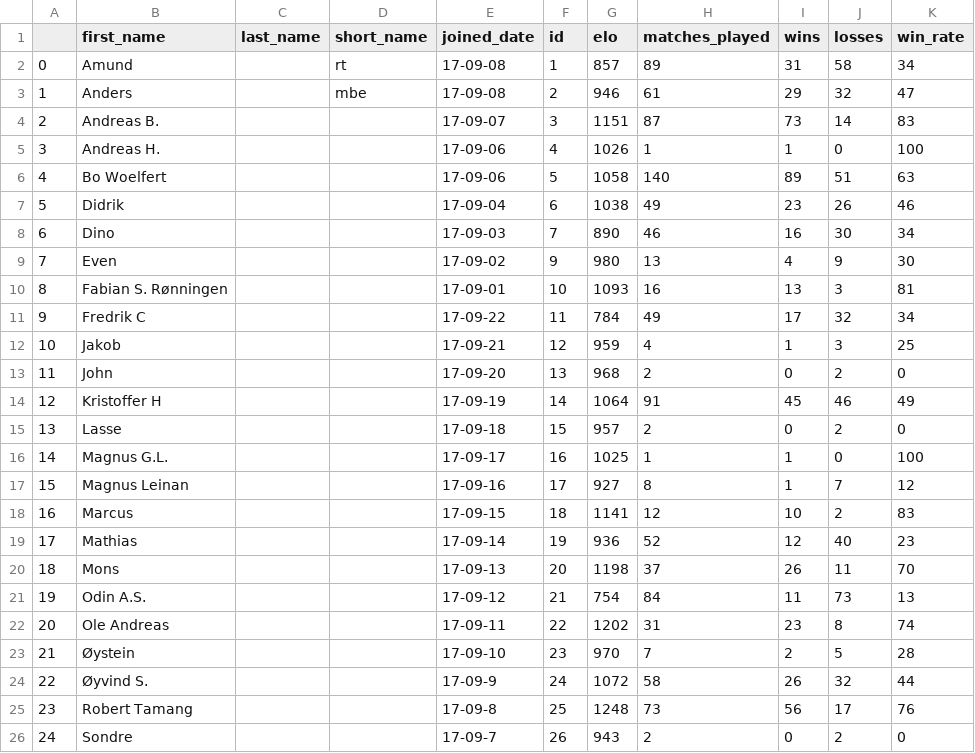
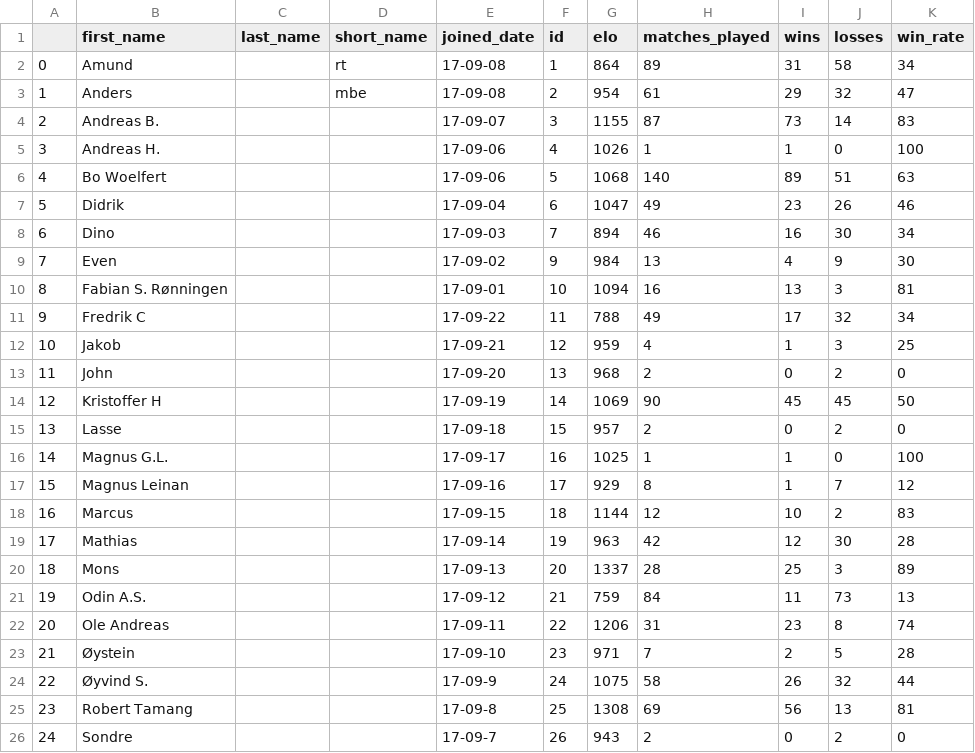
Before and after one commit to Haraldlons/IPK-NTNU-Table-Tennis-ELO-Ladder, a CSV file: Main_program/full_elo_ladder.csv, drawn as a sheet; only a part is shown; the diff covers the shown part only.

```diff
--- a/Main_program/full_elo_ladder.csv
+++ b/Main_program/full_elo_ladder.csv
@@ -1,26 +1,26 @@
 ,first_name, last_name, short_name, joined_date, id,elo,matches_played,wins,losses,win_rate
-0,Amund,,rt, 17-09-08,1,857,89,31,58,34
-1,Anders,, mbe, 17-09-08,2,946,61,29,32,47
-2,Andreas B.,,, 17-09-07,3,1151,87,73,14,83
+0,Amund,,rt, 17-09-08,1,864,89,31,58,34
+1,Anders,, mbe, 17-09-08,2,954,61,29,32,47
+2,Andreas B.,,, 17-09-07,3,1155,87,73,14,83
 3,Andreas H.,,, 17-09-06,4,1026,1,1,0,100
-4,Bo Woelfert,,, 17-09-06,5,1058,140,89,51,63
-5,Didrik,,, 17-09-04,6,1038,49,23,26,46
-6,Dino,,, 17-09-03,7,890,46,16,30,34
-7,Even,,, 17-09-02,9,980,13,4,9,30
-8,Fabian S. Rønningen,,, 17-09-01,10,1093,16,13,3,81
-9,Fredrik C,,, 17-09-22,11,784,49,17,32,34
+4,Bo Woelfert,,, 17-09-06,5,1068,140,89,51,63
+5,Didrik,,, 17-09-04,6,1047,49,23,26,46
+6,Dino,,, 17-09-03,7,894,46,16,30,34
+7,Even,,, 17-09-02,9,984,13,4,9,30
+8,Fabian S. Rønningen,,, 17-09-01,10,1094,16,13,3,81
+9,Fredrik C,,, 17-09-22,11,788,49,17,32,34
 10,Jakob,,, 17-09-21,12,959,4,1,3,25
 11,John,,, 17-09-20,13,968,2,0,2,0
-12,Kristoffer H,,, 17-09-19,14,1064,91,45,46,49
+12,Kristoffer H,,, 17-09-19,14,1069,90,45,45,50
 13,Lasse,,, 17-09-18,15,957,2,0,2,0
 14,Magnus G.L.,,, 17-09-17,16,1025,1,1,0,100
-15,Magnus Leinan,,, 17-09-16,17,927,8,1,7,12
-16,Marcus,,, 17-09-15,18,1141,12,10,2,83
-17,Mathias,,, 17-09-14,19,936,52,12,40,23
-18,Mons,,, 17-09-13,20,1198,37,26,11,70
-19,Odin A.S.,,, 17-09-12,21,754,84,11,73,13
-20,Ole Andreas,,, 17-09-11,22,1202,31,23,8,74
-21,Øystein,,, 17-09-10,23,970,7,2,5,28
-22,Øyvind S.,,, 17-09-9,24,1072,58,26,32,44
-23,Robert Tamang,,, 17-09-8,25,1248,73,56,17,76
+15,Magnus Leinan,,, 17-09-16,17,929,8,1,7,12
+16,Marcus,,, 17-09-15,18,1144,12,10,2,83
+17,Mathias,,, 17-09-14,19,963,42,12,30,28
+18,Mons,,, 17-09-13,20,1337,28,25,3,89
+19,Odin A.S.,,, 17-09-12,21,759,84,11,73,13
+20,Ole Andreas,,, 17-09-11,22,1206,31,23,8,74
+21,Øystein,,, 17-09-10,23,971,7,2,5,28
+22,Øyvind S.,,, 17-09-9,24,1075,58,26,32,44
+23,Robert Tamang,,, 17-09-8,25,1308,69,56,13,81
 24,Sondre,,, 17-09-7,26,943,2,0,2,0
```
Also changed, not shown: 36 edited cells elsewhere in this file, Data/plot_df.csv, Main_program/ordered_elo_df.csv, 13 other files.
